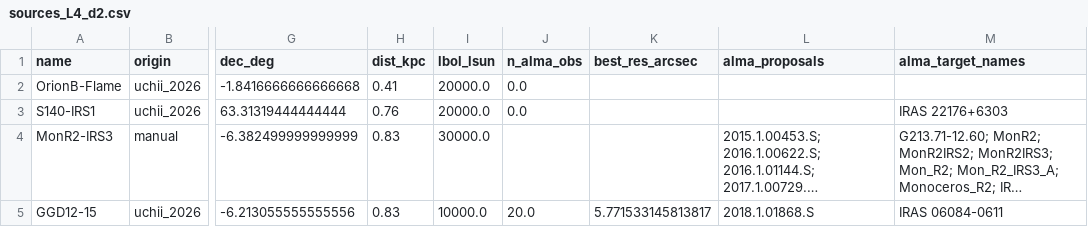
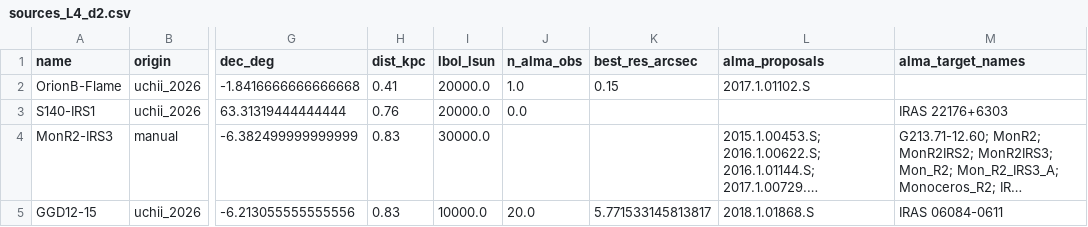
Before and after one commit to keflavich/saltmining, a CSV file: survey_2026/data/sources_L4_d2.csv, drawn as a sheet; only a part is shown, gaps mark what is left out; long unchanged cells end in …; the diff names each change by its address in the sheet, - before the commit and + after, or states it on an @@ line.

Commit message:
Queue OrionB-Flame 2017.1.01102.S download (~60 AU resolution at d=0.41 kpc)
User note: 2017.1.01102.S covers Orion B Flame nebula and is available
with ~60 AU resolution. Added to:
- sources_L4_d2.csv: alma_proposals='2017.1.01102.S', n_alma_obs=1,
  best_res_arcsec=0.15
- download_orionb_flame.py: targeted download by project_code +
  60" spatial filter to RA=85.43, Dec=-1.84; pbcor cube + cont files
- Targets table will pick up the entry on next build_target_table.py run
- launch_l4_d2_pipeline.py auto-picks per target after download lands

```diff
--- a/survey_2026/data/sources_L4_d2.csv
+++ b/survey_2026/data/sources_L4_d2.csv
-J2 (n_alma_obs): 0.0
+J2 (n_alma_obs): 1.0
-K2 (best_res_arcsec): (empty)
+K2 (best_res_arcsec): 0.15
-L2 (alma_proposals): (empty)
+L2 (alma_proposals): 2017.1.01102.S
```
Also changed, not shown: 1 other file.
